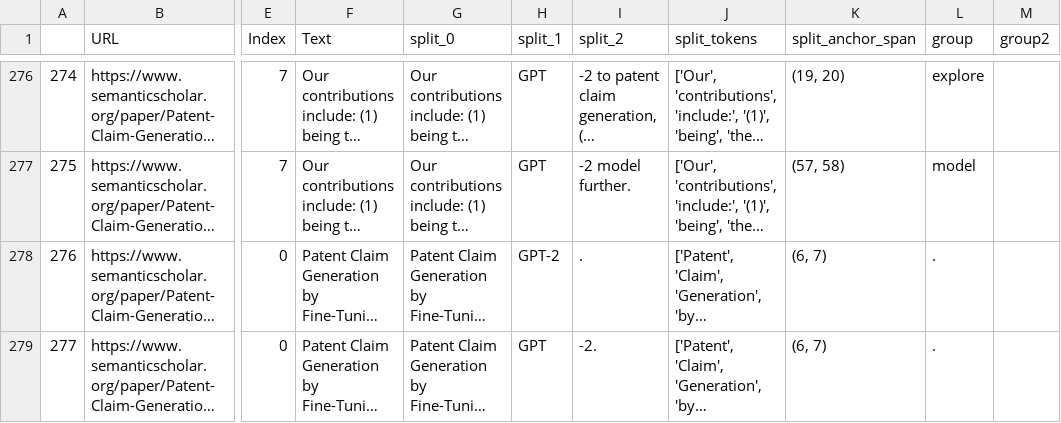
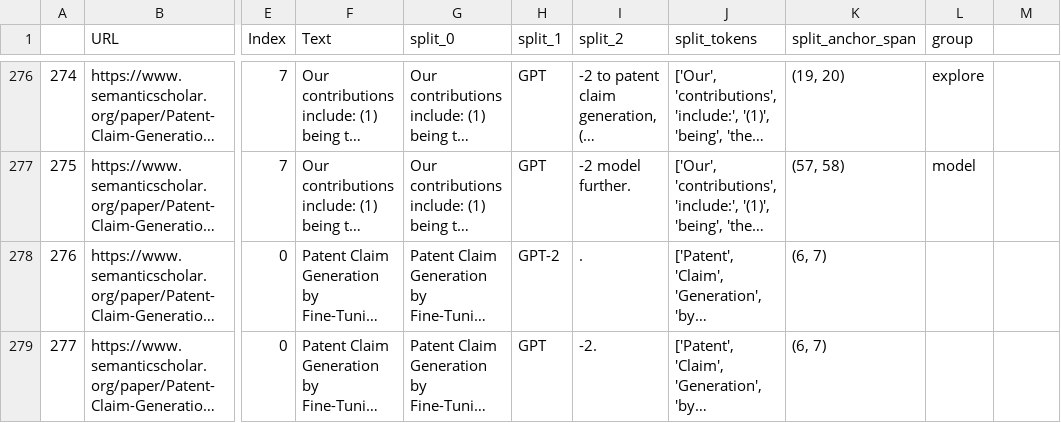
Before and after one commit to cephcyn/alignpaper, a CSV file: outputs/GPT-2/whitespace_anchorverb.csv, drawn as a sheet; only a part is shown, gaps mark what is left out; long unchanged cells end in …; the diff covers the shown part only; the diff names each change by its address in the sheet, - before the commit and + after, or states it on an @@ line.

Commit message:
make bug fixes to anchorverb

```diff
--- a/outputs/GPT-2/whitespace_anchorverb.csv
+++ b/outputs/GPT-2/whitespace_anchorverb.csv
-M1: group2
+M1: (empty)
-L278:L279 (group): .
+L278:L279 (group): (empty)
```
Also changed, not shown: 15 edited cells elsewhere in this file, outputs/BERT/coreference_anchorverb.csv, outputs/BERT/whitespace_anchorverb.csv, 8 other files.
